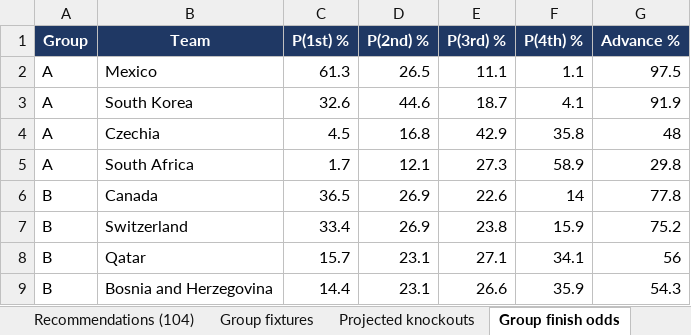
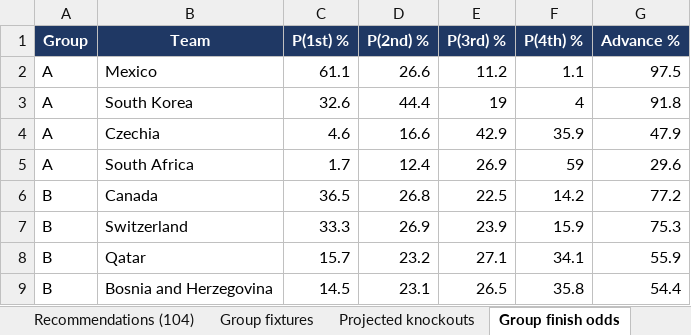
Before and after one commit to alvaro0126/worldcup-2026-predictions, an Excel workbook: outputs/world_cup_2026_recommendations.xlsx, sheet Group finish odds, drawn as a sheet; only a part is shown; values as stored, in another font and other column widths than the file's, no borders; the diff covers the shown part only; the diff names each change by its address in the sheet, - before the commit and + after, or states it on an @@ line.

```diff
--- a/outputs/world_cup_2026_recommendations.xlsx (sheet Group finish odds)
+++ b/outputs/world_cup_2026_recommendations.xlsx (sheet Group finish odds)
-C2 (P(1st) %): 61.3
+C2 (P(1st) %): 61.1
-D2 (P(2nd) %): 26.5
+D2 (P(2nd) %): 26.6
-E2 (P(3rd) %): 11.1
+E2 (P(3rd) %): 11.2
-D3 (P(2nd) %): 44.6
+D3 (P(2nd) %): 44.4
-E3 (P(3rd) %): 18.7
+E3 (P(3rd) %): 19
-F3 (P(4th) %): 4.1
+F3 (P(4th) %): 4
-G3 (Advance %): 91.9
+G3 (Advance %): 91.8
-C4 (P(1st) %): 4.5
+C4 (P(1st) %): 4.6
-D4 (P(2nd) %): 16.8
+D4 (P(2nd) %): 16.6
-F4 (P(4th) %): 35.8
+F4 (P(4th) %): 35.9
-G4 (Advance %): 48
+G4 (Advance %): 47.9
-D5 (P(2nd) %): 12.1
+D5 (P(2nd) %): 12.4
-E5 (P(3rd) %): 27.3
+E5 (P(3rd) %): 26.9
-F5 (P(4th) %): 58.9
+F5 (P(4th) %): 59
-G5 (Advance %): 29.8
+G5 (Advance %): 29.6
-D6 (P(2nd) %): 26.9
+D6 (P(2nd) %): 26.8
-E6 (P(3rd) %): 22.6
+E6 (P(3rd) %): 22.5
-F6 (P(4th) %): 14
+F6 (P(4th) %): 14.2
-G6 (Advance %): 77.8
+G6 (Advance %): 77.2
-C7 (P(1st) %): 33.4
+C7 (P(1st) %): 33.3
-E7 (P(3rd) %): 23.8
+E7 (P(3rd) %): 23.9
-G7 (Advance %): 75.2
+G7 (Advance %): 75.3
-D8 (P(2nd) %): 23.1
+D8 (P(2nd) %): 23.2
-G8 (Advance %): 56
+G8 (Advance %): 55.9
-C9 (P(1st) %): 14.4
+C9 (P(1st) %): 14.5
-E9 (P(3rd) %): 26.6
+E9 (P(3rd) %): 26.5
-F9 (P(4th) %): 35.9
+F9 (P(4th) %): 35.8
-G9 (Advance %): 54.3
+G9 (Advance %): 54.4
```
Also changed, not shown: 1 added row, 1 removed row and 161 edited cells elsewhere in this sheet, sheet Title odds, sheet Recommendations (104), sheet Team ratings, sheet Projected knockouts, sheet Group fixtures, sheet Validation, 1 more sheet, 4 other files.
